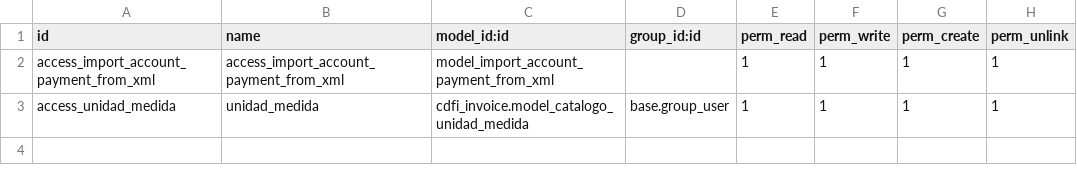
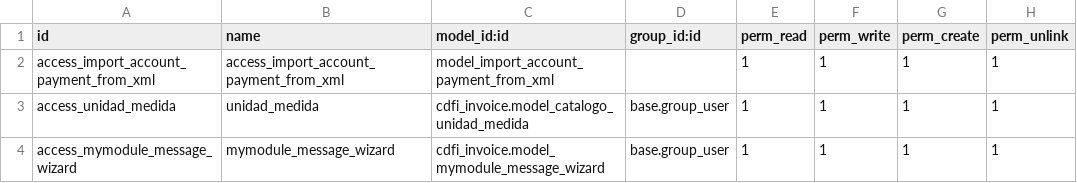
Before and after one commit to itadmin01/Odoo_CFDI, a CSV file: cdfi_invoice/security/ir.model.access.csv, drawn as a sheet; the diff names each change by its address in the sheet, - before the commit and + after, or states it on an @@ line.

```diff
--- a/cdfi_invoice/security/ir.model.access.csv
+++ b/cdfi_invoice/security/ir.model.access.csv
+row 4: access_mymodule_message_wizard | mymodule_message_wizard | cdfi_invoice.model_mymodule_message_wizard | base.group_user | 1 | 1 | 1 | 1
```
Also changed, not shown: 4 other files.
